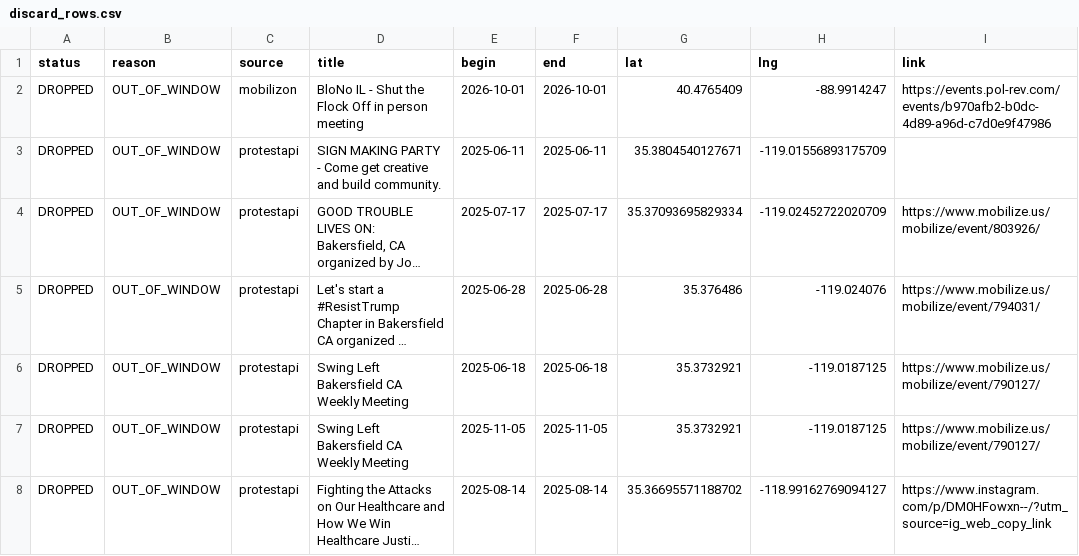
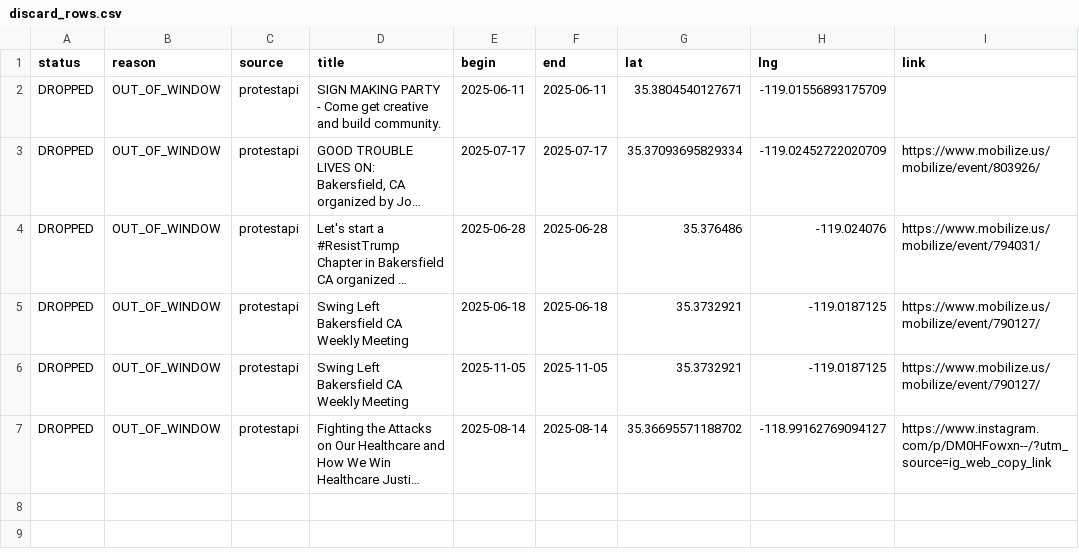
Before and after one commit to ConcernedCitizen2025/Project2025-Assistant, a CSV file: assets/data/discard_rows.csv, drawn as a sheet; long unchanged cells end in ….

```diff
--- a/assets/data/discard_rows.csv
+++ b/assets/data/discard_rows.csv
@@ -1,3 +1,2 @@
 status,reason,source,title,begin,end,lat,lng,link
-"DROPPED","OUT_OF_WINDOW","mobilizon","BloNo IL - Shut the Flock Off in person meeting","2026-10-01","2026-10-01","40.4765409","-88.9914247","https://events.pol-rev.com/events/b970afb2-b0dc-4d89-a96d-c7d0e9f47986"
 "DROPPED","OUT_OF_WINDOW","protestapi","SIGN MAKING PARTY - Come get creative and build community.","2025-06-11","2025-06-11","35.3804540127671","-119.01556893175709",""
```
Also changed, not shown: 13 other files.
